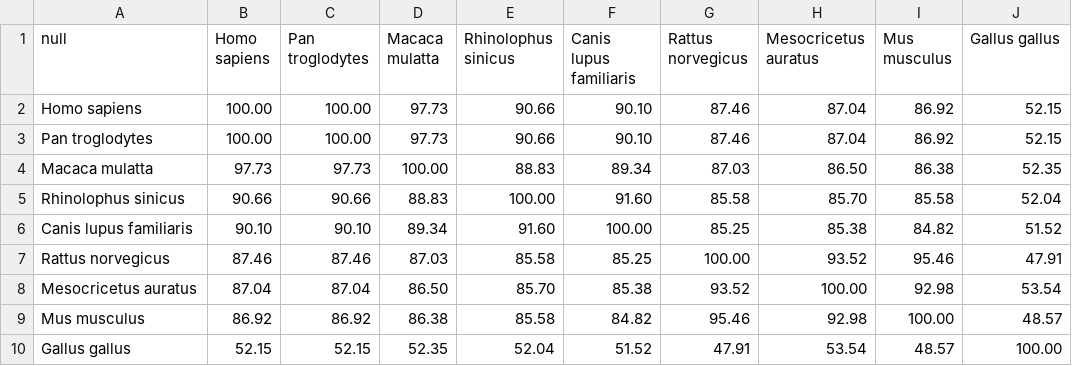
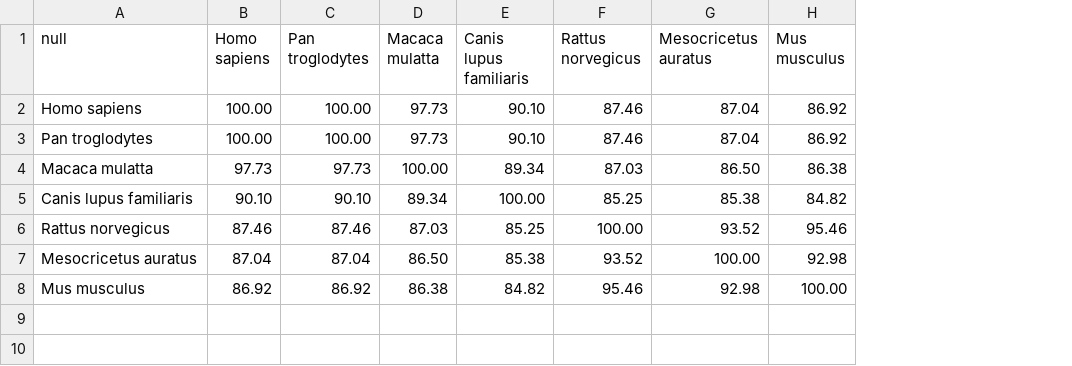
Before and after one commit to hangyu98/IMSP-Parser, a CSV file: data/result/host protein/RIG-I-host protein.csv, drawn as a sheet; removed rows and columns are numbered as before the commit, all else as after; the diff names each change by its address in the sheet, - before the commit and + after, or states it on an @@ line.

```diff
--- a/data/result/host protein/RIG-I-host protein.csv
+++ b/data/result/host protein/RIG-I-host protein.csv
-column E (Rhinolophus sinicus), rows 2-4: 90.66 | 90.66 | 88.83; rows 6-9: 91.60 | 85.58 | 85.70 | 85.58
-column J (Gallus gallus), rows 2-4: 52.15 | 52.15 | 52.35; rows 6-9: 51.52 | 47.91 | 53.54 | 48.57
-row 5: Rhinolophus sinicus | 90.66 | 90.66 | 88.83 | 100.00 | 91.60 | 85.58 | 85.70 | 85.58 | 52.04
-row 10: Gallus gallus | 52.15 | 52.15 | 52.35 | 52.04 | 51.52 | 47.91 | 53.54 | 48.57 | 100.00
```
Also changed, not shown: data/protein data/host protein/RIG-I/19FXZ7TF114-Alignment-HitTable.csv, 1 other file.
